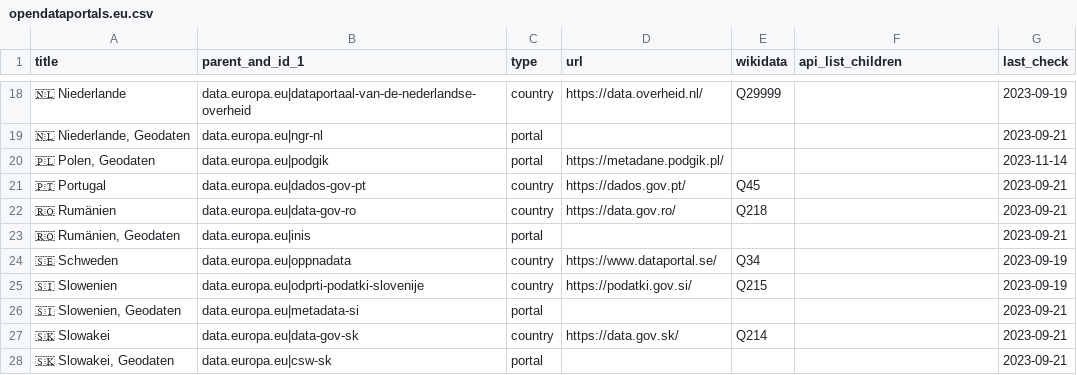
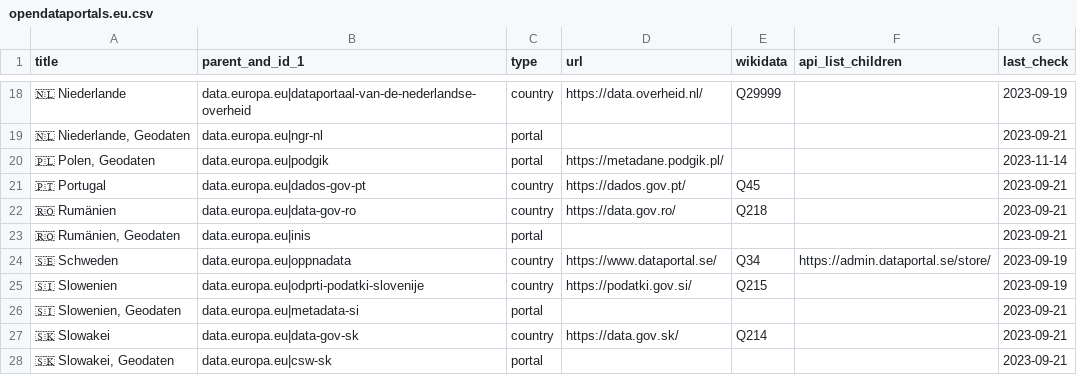
Before and after one commit to opendata-guru/govdata-monitor, a CSV file: data/opendataportals.eu.csv, drawn as a sheet; only a part is shown, gaps mark what is left out.

Commit message:
rename and reorganize 'Sachsen' harvester to 'entryscape'

```diff
--- a/data/opendataportals.eu.csv
+++ b/data/opendataportals.eu.csv
@@ -23,3 +23,3 @@ title,parent_and_id_1,type,url,wikidata,api_list_children,last_check
 "🇷🇴 Rumänien, Geodaten",data.europa.eu|inis,portal,,,,2023-09-21
-🇸🇪 Schweden,data.europa.eu|oppnadata,country,https://www.dataportal.se/,Q34,,2023-09-19
+🇸🇪 Schweden,data.europa.eu|oppnadata,country,https://www.dataportal.se/,Q34,https://admin.dataportal.se/store/,2023-09-19
 🇸🇮 Slowenien,data.europa.eu|odprti-podatki-slovenije,country,https://podatki.gov.si/,Q215,,2023-09-19
```
Also changed, not shown: data/opendataportals.de.csv, 7 other files.
